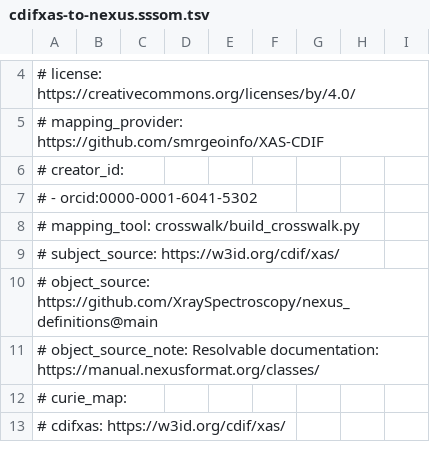
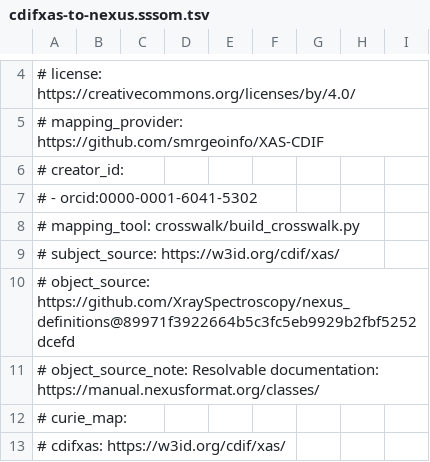
Before and after one commit to CDIF-4-XAS/XAS-CDIF, a TSV file: crosswalk/cdifxas-to-nexus.sssom.tsv, drawn as a sheet; only a part is shown, gaps mark what is left out.

```diff
--- a/crosswalk/cdifxas-to-nexus.sssom.tsv
+++ b/crosswalk/cdifxas-to-nexus.sssom.tsv
@@ -9,3 +9,3 @@
 # subject_source: https://w3id.org/cdif/xas/
-# object_source: https://github.com/XraySpectroscopy/nexus_definitions@main
+# object_source: https://github.com/XraySpectroscopy/nexus_definitions@89971f3922664b5c3fc5eb9929b2fbf5252dcefd
 # object_source_note: Resolvable documentation: https://manual.nexusformat.org/classes/
```
Also changed, not shown: 6 other files.
